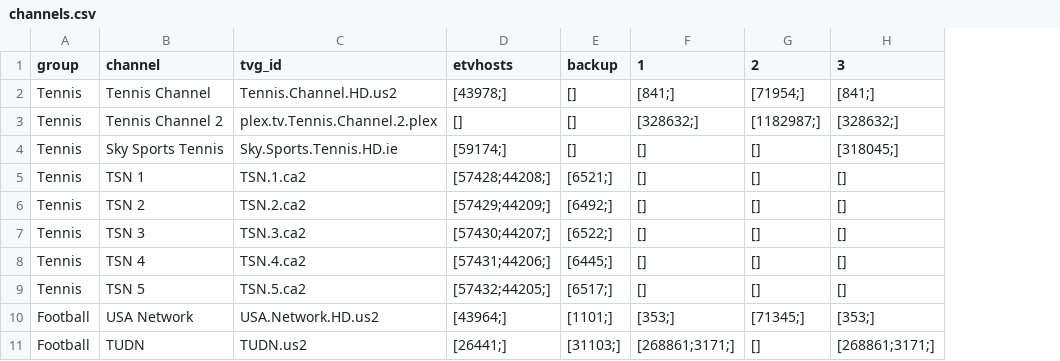
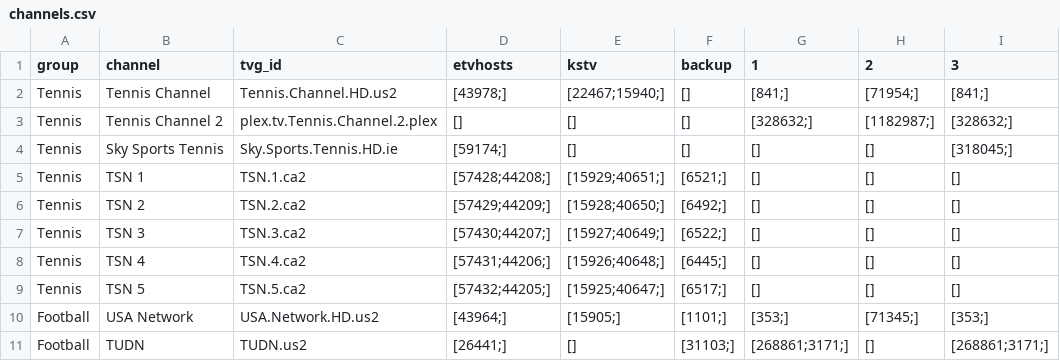
Before and after one commit to lamtung16/HashFunction, a CSV file: channels.csv, drawn as a sheet; only a part is shown; the diff names each change by its address in the sheet, - before the commit and + after, or states it on an @@ line.

```diff
--- a/channels.csv
+++ b/channels.csv
+column E (kstv), rows 2-11: [22467;15940;] | [] | [] | [15929;40651;] | [15928;40650;] | [15927;40649;] | [15926;40648;] | [15925;40647;] | [15905;] | []
```
Also changed, not shown: sources.csv, 2 other files.
